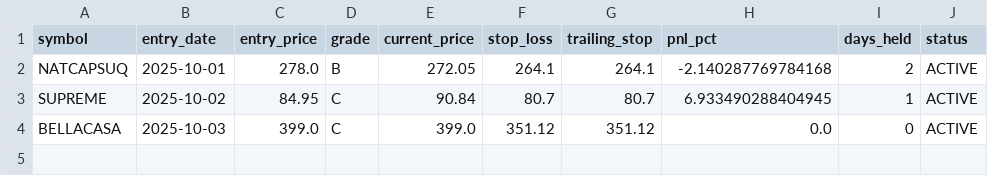
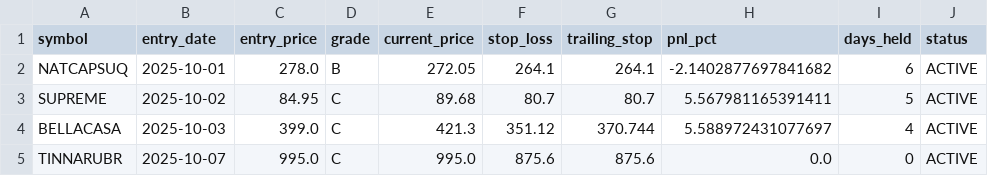
Before and after one commit to Deep-Adhia/IPO-Base-Scanner, a CSV file: ipo_positions.csv, drawn as a sheet.

```diff
--- a/ipo_positions.csv
+++ b/ipo_positions.csv
@@ -1,4 +1,5 @@
 symbol,entry_date,entry_price,grade,current_price,stop_loss,trailing_stop,pnl_pct,days_held,status
-NATCAPSUQ,2025-10-01,278.0,B,272.05,264.1,264.1,-2.140287769784168,2,ACTIVE
-SUPREME,2025-10-02,84.95,C,90.84,80.7,80.7,6.933490288404945,1,ACTIVE
-BELLACASA,2025-10-03,399.0,C,399.0,351.12,351.12,0.0,0,ACTIVE
+NATCAPSUQ,2025-10-01,278.0,B,272.05,264.1,264.1,-2.1402877697841682,6,ACTIVE
+SUPREME,2025-10-02,84.95,C,89.68,80.7,80.7,5.567981165391411,5,ACTIVE
+BELLACASA,2025-10-03,399.0,C,421.3,351.12,370.744,5.588972431077697,4,ACTIVE
+TINNARUBR,2025-10-07,995.0,C,995.0,875.6,875.6,0.0,0,ACTIVE
```
Also changed, not shown: ipo_signals.csv, recent_ipo_symbols.csv.
